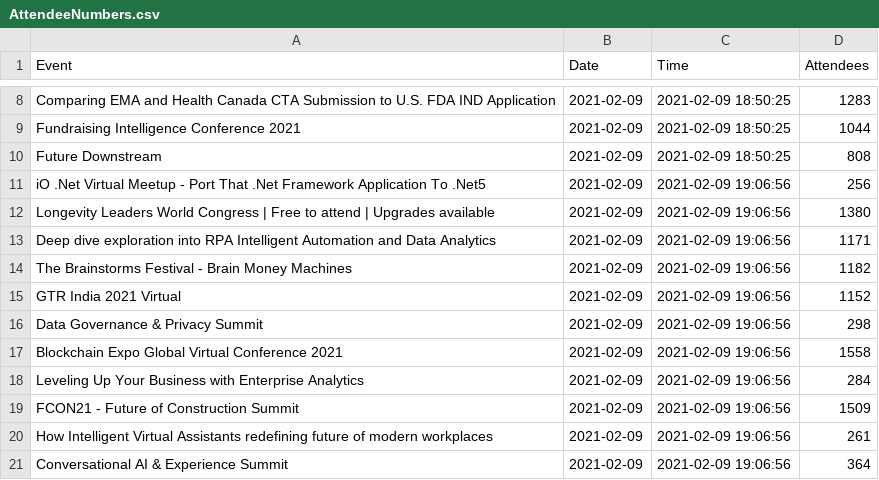
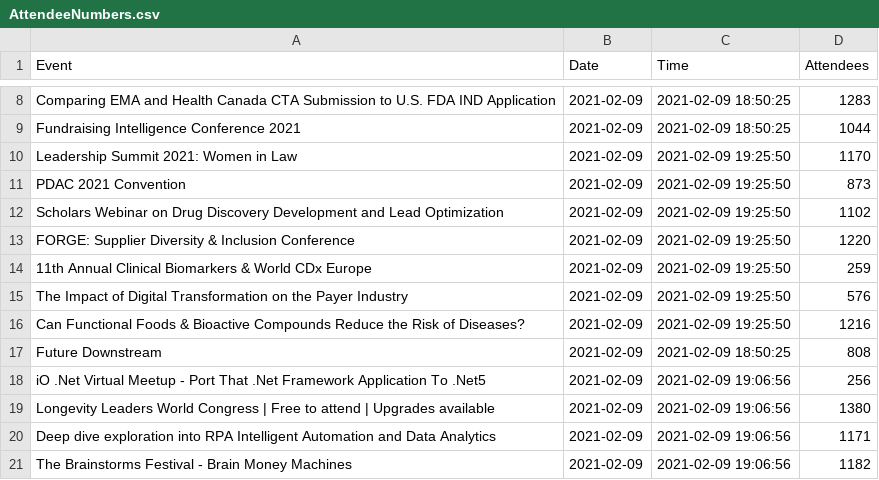
Before and after one commit to DragonflyStats/Projects, a CSV file: events/AttendeeNumbers.csv, drawn as a sheet; only a part is shown, gaps mark what is left out; the shorter side is filled out with more unchanged rows; the diff names each change by its address in the sheet, - before the commit and + after, or states it on an @@ line.

Commit message:
Update AttendeeNumbers.csv

```diff
--- a/events/AttendeeNumbers.csv
+++ b/events/AttendeeNumbers.csv
+row 10: Leadership Summit 2021: Women in Law | 2021-02-09 | 2021-02-09 19:25:50 | 1170
+row 11: PDAC 2021 Convention | 2021-02-09 | 2021-02-09 19:25:50 | 873
+row 12: Scholars Webinar on Drug Discovery Development and Lead Optimization | 2021-02-09 | 2021-02-09 19:25:50 | 1102
+row 13: FORGE: Supplier Diversity & Inclusion Conference | 2021-02-09 | 2021-02-09 19:25:50 | 1220
+row 14: 11th Annual Clinical Biomarkers & World CDx Europe | 2021-02-09 | 2021-02-09 19:25:50 | 259
+row 15: The Impact of Digital Transformation on the Payer Industry | 2021-02-09 | 2021-02-09 19:25:50 | 576
+row 16: Can Functional Foods & Bioactive Compounds Reduce the Risk of Diseases? | 2021-02-09 | 2021-02-09 19:25:50 | 1216
```
